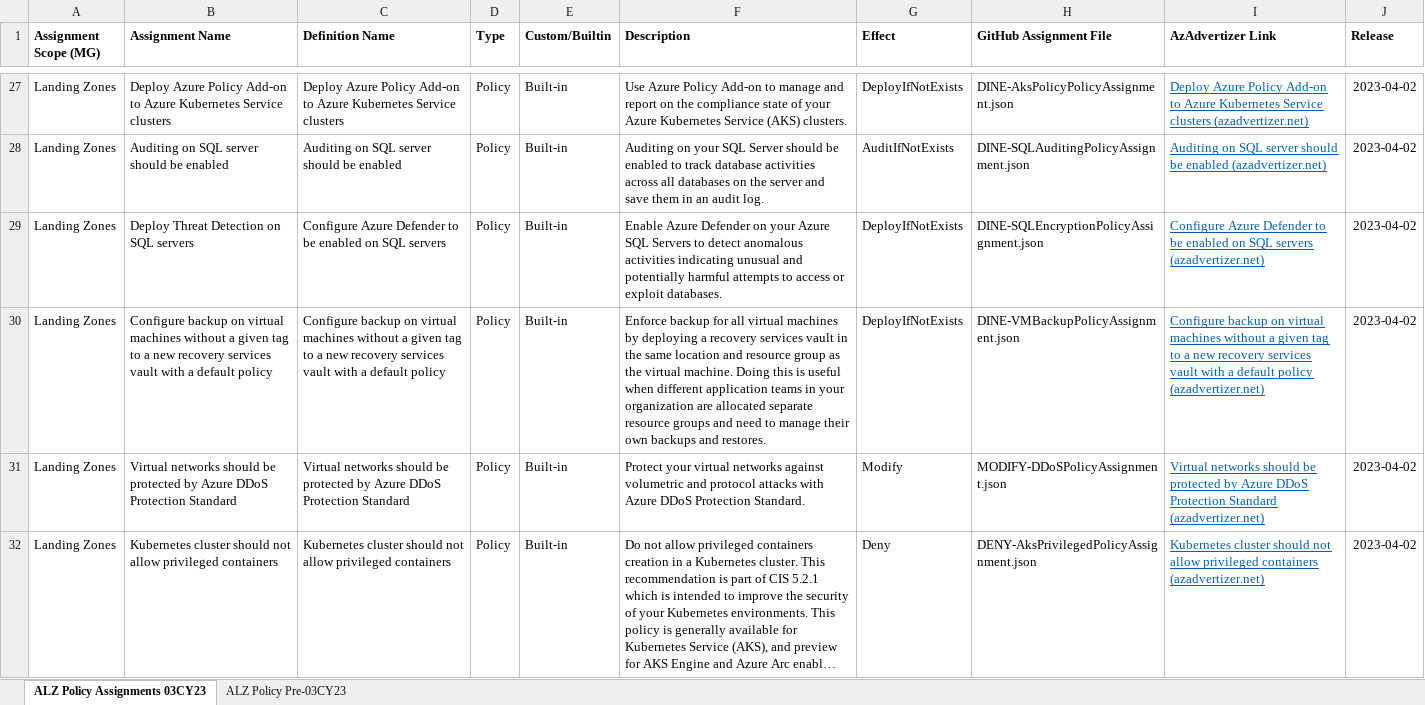
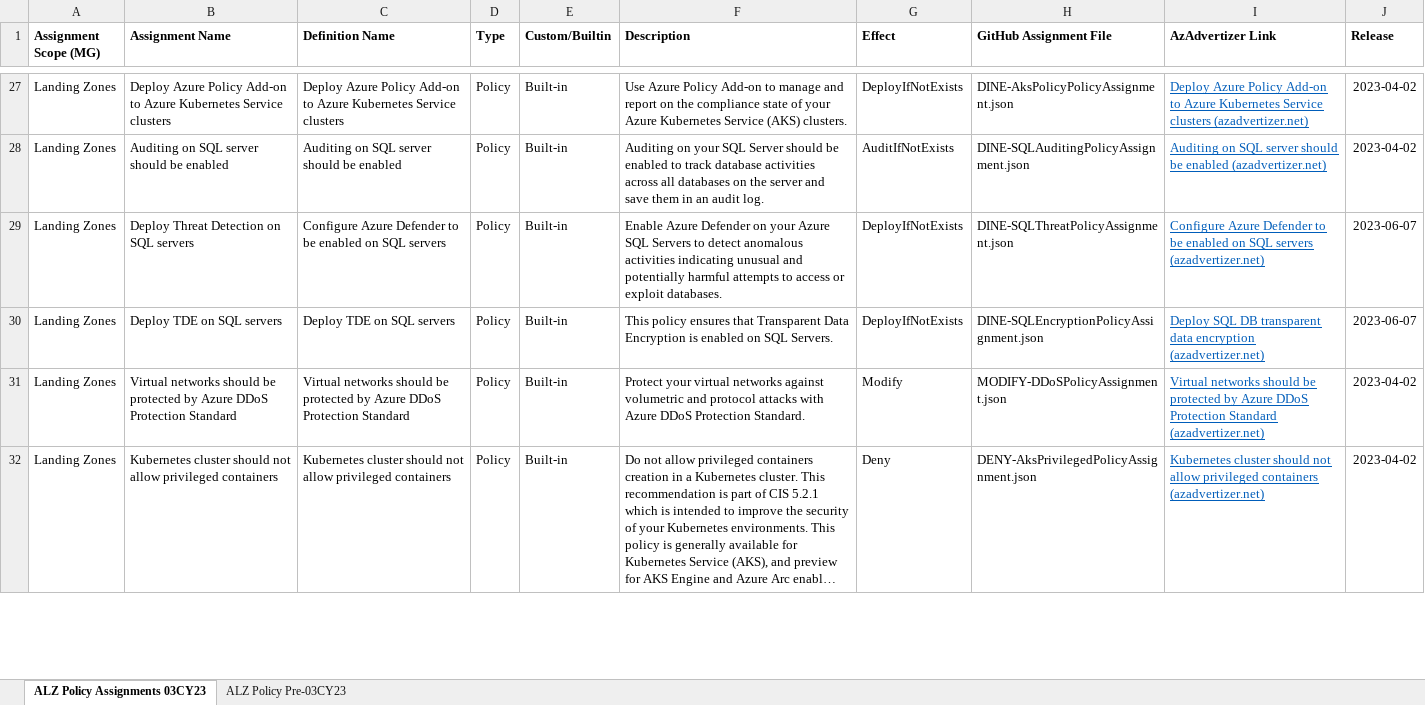
Before and after one commit to Azure/Enterprise-Scale, an Excel workbook: docs/wiki/media/ALZ Policy Assignments v2.xlsx, sheet ALZ Policy Assignments 03CY23, drawn as a sheet; only a part is shown, gaps mark what is left out; long unchanged cells end in …; values as stored, in another font and other column widths than the file's, no borders; the diff names each change by its address in the sheet, - before the commit and + after, or states it on an @@ line.

Commit message:
Policy Refresh Q4FY23 (#1354)

```diff
--- a/docs/wiki/media/ALZ Policy Assignments v2.xlsx (sheet ALZ Policy Assignments 03CY23)
+++ b/docs/wiki/media/ALZ Policy Assignments v2.xlsx (sheet ALZ Policy Assignments 03CY23)
-H29 (GitHub Assignment File): DINE-SQLEncryptionPolicyAssignment.json
+H29 (GitHub Assignment File): DINE-SQLThreatPolicyAssignment.json
-J29:J30 (Release): 2023-04-02
+J29:J30 (Release): 2023-06-07
-B30 (Assignment Name): Configure backup on virtual machines without a given tag to a new recovery services vault with a default policy
+B30 (Assignment Name): Deploy TDE on SQL servers
-C30 (Definition Name): Configure backup on virtual machines without a given tag to a new recovery services vault with a default policy
+C30 (Definition Name): Deploy TDE on SQL servers
-F30 (Description): Enforce backup for all virtual machines by deploying a recovery services vault in the same location and resource group as the virtual machine. Doing this is useful when different application teams in your organization are allocated separate resource groups and need to manage their own backups and restores.
+F30 (Description): This policy ensures that Transparent Data Encryption is enabled on SQL Servers.
-H30 (GitHub Assignment File): DINE-VMBackupPolicyAssignment.json
+H30 (GitHub Assignment File): DINE-SQLEncryptionPolicyAssignment.json
-I30 (AzAdvertizer Link): Configure backup on virtual machines without a given tag to a new recovery services vault with a default policy (azadvertizer.net)
+I30 (AzAdvertizer Link): Deploy SQL DB transparent data encryption (azadvertizer.net)
```
Also changed, not shown: 22 other files.
